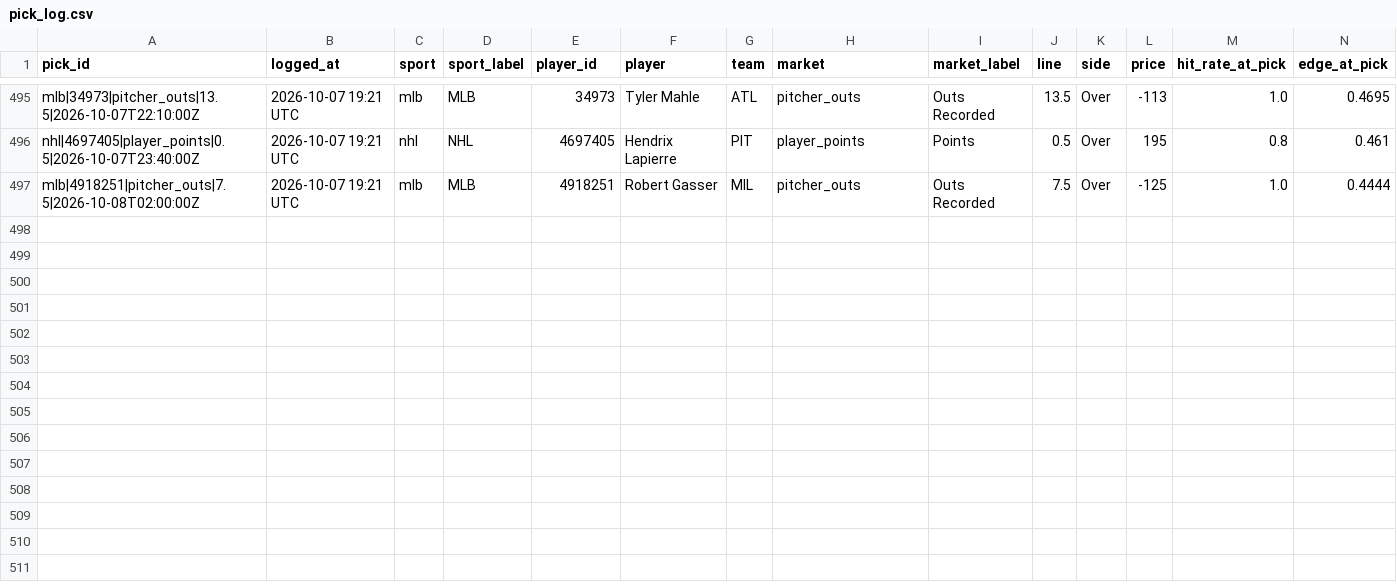
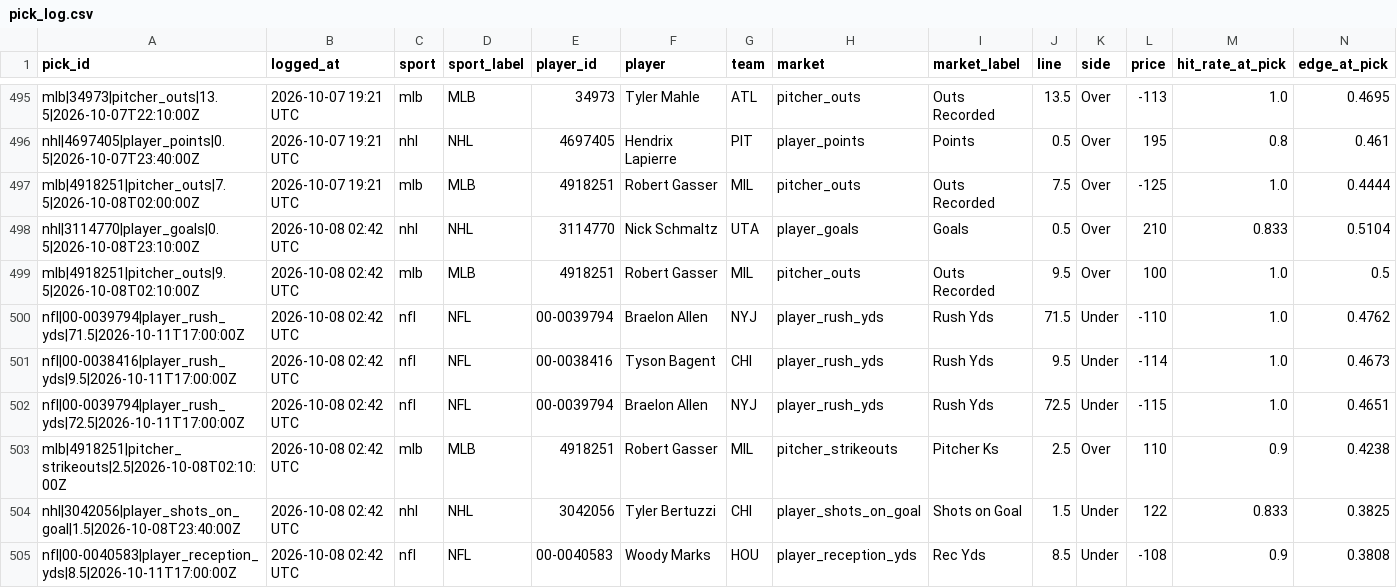
Before and after one commit to idhyanchand67/EdgeFinder, a CSV file: data/pick_log.csv, drawn as a sheet; only a part is shown, gaps mark what is left out; rows hold the shown columns only; the diff names each change by its address in the sheet, - before the commit and + after, or states it on an @@ line.

```diff
--- a/data/pick_log.csv
+++ b/data/pick_log.csv
+row 498: nhl|3114770|player_goals|0.5|2026-10-08T23:10:00Z | 2026-10-08 02:42 UTC | nhl | NHL | 3114770 | Nick Schmaltz | UTA | player_goals | Goals | 0.5 | Over | 210 | 0.833 | 0.5104
+row 499: mlb|4918251|pitcher_outs|9.5|2026-10-08T02:10:00Z | 2026-10-08 02:42 UTC | mlb | MLB | 4918251 | Robert Gasser | MIL | pitcher_outs | Outs Recorded | 9.5 | Over | 100 | 1.0 | 0.5
+row 500: nfl|00-0039794|player_rush_yds|71.5|2026-10-11T17:00:00Z | 2026-10-08 02:42 UTC | nfl | NFL | 00-0039794 | Braelon Allen | NYJ | player_rush_yds | Rush Yds | 71.5 | Under | -110 | 1.0 | 0.4762
+row 501: nfl|00-0038416|player_rush_yds|9.5|2026-10-11T17:00:00Z | 2026-10-08 02:42 UTC | nfl | NFL | 00-0038416 | Tyson Bagent | CHI | player_rush_yds | Rush Yds | 9.5 | Under | -114 | 1.0 | 0.4673
+row 502: nfl|00-0039794|player_rush_yds|72.5|2026-10-11T17:00:00Z | 2026-10-08 02:42 UTC | nfl | NFL | 00-0039794 | Braelon Allen | NYJ | player_rush_yds | Rush Yds | 72.5 | Under | -115 | 1.0 | 0.4651
+row 503: mlb|4918251|pitcher_strikeouts|2.5|2026-10-08T02:10:00Z | 2026-10-08 02:42 UTC | mlb | MLB | 4918251 | Robert Gasser | MIL | pitcher_strikeouts | Pitcher Ks | 2.5 | Over | 110 | 0.9 | 0.4238
+row 504: nhl|3042056|player_shots_on_goal|1.5|2026-10-08T23:40:00Z | 2026-10-08 02:42 UTC | nhl | NHL | 3042056 | Tyler Bertuzzi | CHI | player_shots_on_goal | Shots on Goal | 1.5 | Under | 122 | 0.833 | 0.3825
+row 505: nfl|00-0040583|player_reception_yds|8.5|2026-10-11T17:00:00Z | 2026-10-08 02:42 UTC | nfl | NFL | 00-0040583 | Woody Marks | HOU | player_reception_yds | Rec Yds | 8.5 | Under | -108 | 0.9 | 0.3808
```
